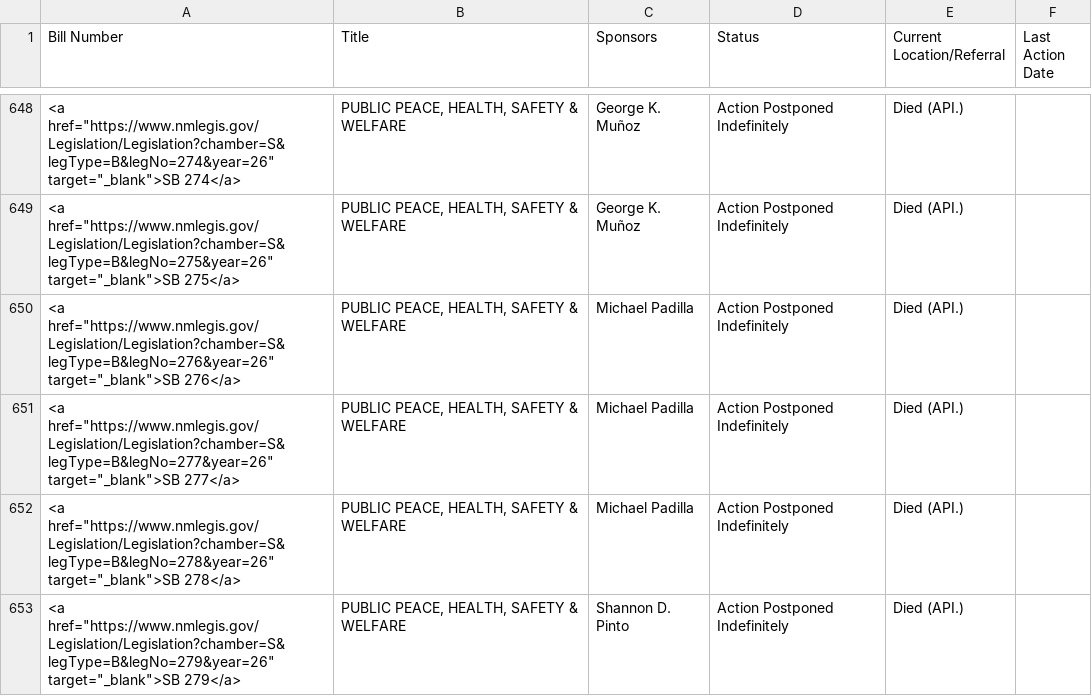
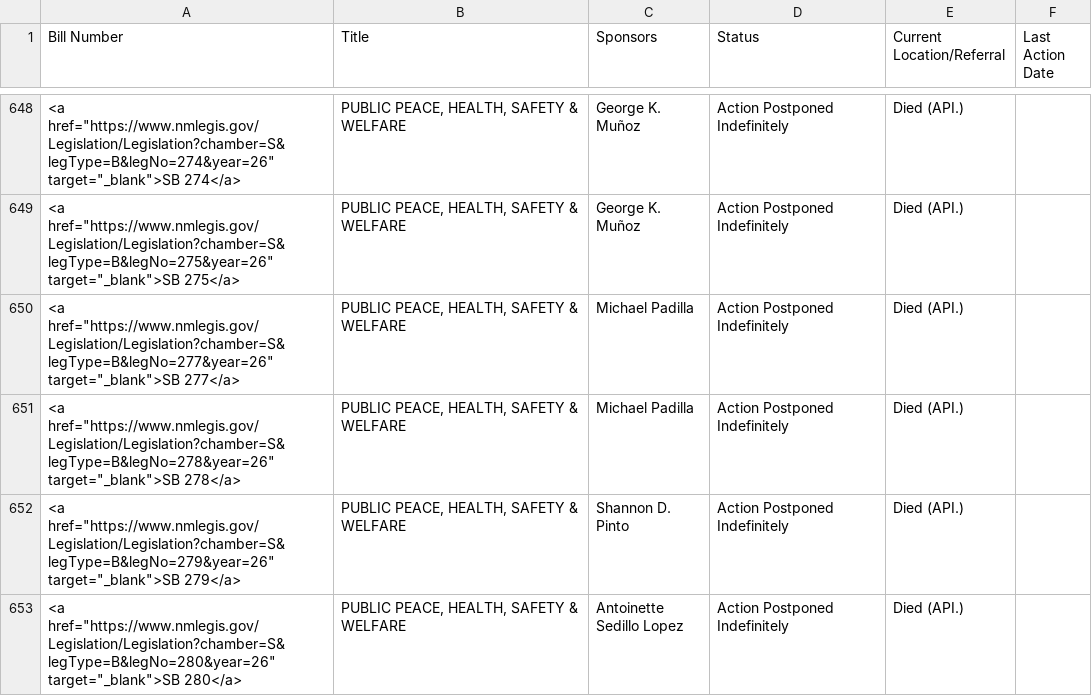
Before and after one commit to PatrickLohmann/2026Legislaturebilltracker2, a CSV file: bills.csv, drawn as a sheet; only a part is shown, gaps mark what is left out; the shorter side is filled out with more unchanged rows; the diff names each change by its address in the sheet, - before the commit and + after, or states it on an @@ line.

```diff
--- a/bills.csv
+++ b/bills.csv
-row 650: <a href="https://www.nmlegis.gov/Legislation/Legislation?chamber=S&legType=B&legNo=276&year=26" target="_blank">SB 276</a> | PUBLIC PEACE, HEALTH, SAFETY & WELFARE | Michael Padilla | Action Postponed Indefinitely | Died (API.)
```
